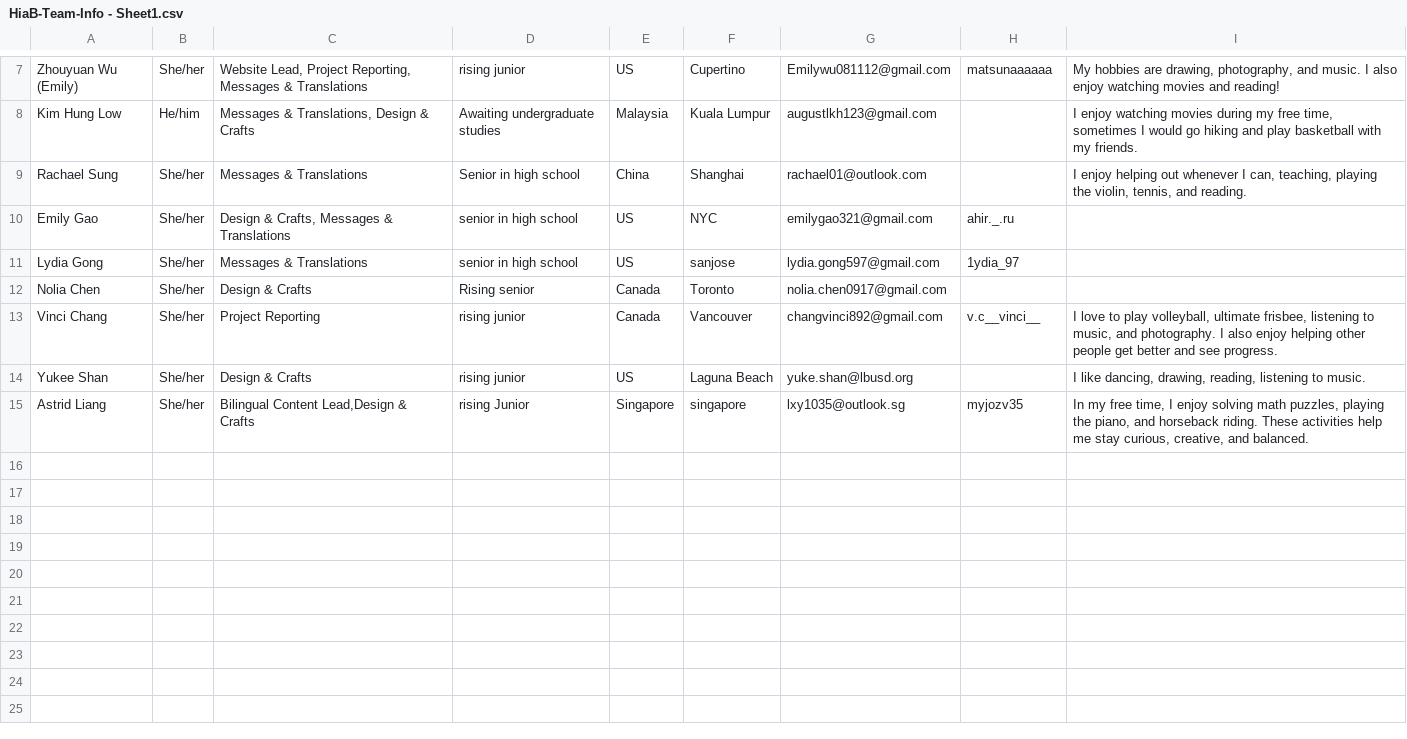
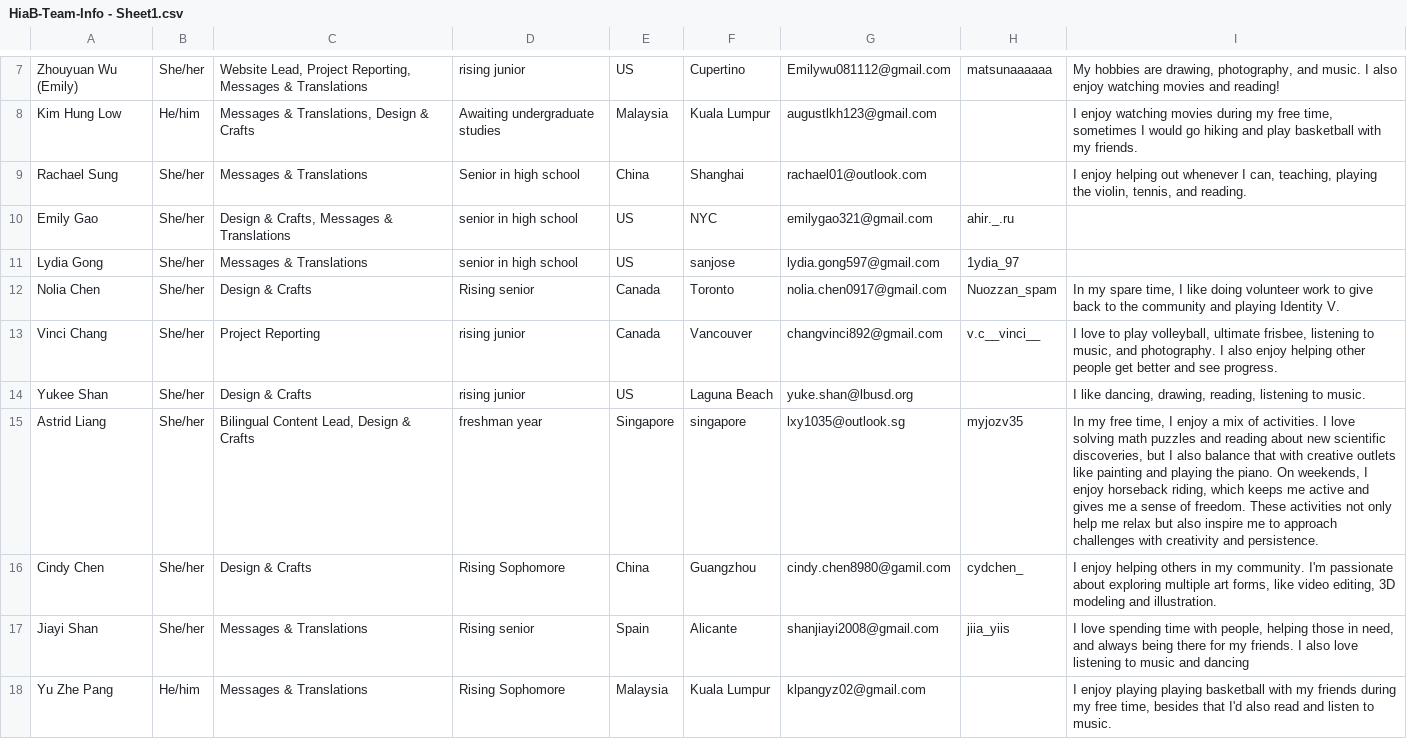
Before and after one commit to hugsinabag/hugsinabag.github.io, a CSV file: tools/HiaB-Team-Info - Sheet1.csv, drawn as a sheet; only a part is shown, gaps mark what is left out.

```diff
--- a/tools/HiaB-Team-Info - Sheet1.csv
+++ b/tools/HiaB-Team-Info - Sheet1.csv
@@ -11,5 +11,8 @@ Emily Gao,She/her,"Design & Crafts, Messages & Translations",senior in high scho
 Lydia Gong,She/her,Messages & Translations,senior in high school,US,sanjose,lydia.gong597@gmail.com,1ydia_97,
-Nolia Chen,She/her,Design & Crafts,Rising senior,Canada,Toronto,nolia.chen0917@gmail.com,,
+Nolia Chen,She/her,Design & Crafts,Rising senior,Canada,Toronto,nolia.chen0917@gmail.com,Nuozzan_spam,"In my spare time, I like doing volunteer work to give back to the community and playing Identity V."
 Vinci Chang,She/her,Project Reporting,rising junior,Canada,Vancouver,changvinci892@gmail.com,v.c__vinci__,"I love to play volleyball, ultimate frisbee, listening to music, and photography. I also enjoy helping other people get better and see progress."
 Yukee Shan,She/her,Design & Crafts,rising junior,US,Laguna Beach,yuke.shan@lbusd.org,,"I like dancing, drawing, reading, listening to music."
-Astrid Liang,She/her,"Bilingual Content Lead,Design & Crafts",rising Junior,Singapore,singapore,lxy1035@outlook.sg,myjozv35,"In my free time, I enjoy solving math puzzles, playing the piano, and horseback riding. These activities help me stay curious, creative, and balanced."
+Astrid Liang,She/her,"Bilingual Content Lead, Design & Crafts",freshman year,Singapore,singapore,lxy1035@outlook.sg,myjozv35,"In my free time, I enjoy a mix of activities. I love solving math puzzles and reading about new scientific discoveries, but I also balance that with creative outlets like painting and playing the piano. On weekends, I enjoy horseback riding, which keeps me active and gives me a sense of freedom. These activities not only help me relax but also inspire me to approach challenges with creativity and persistence."
+Cindy Chen,She/her,Design & Crafts,Rising Sophomore,China,Guangzhou,cindy.chen8980@gamil.com,cydchen_,"I enjoy helping others in my community. I'm passionate about exploring multiple art forms, like video editing, 3D modeling and illustration."
+Jiayi Shan,She/her,Messages & Translations,Rising senior,Spain,Alicante,shanjiayi2008@gmail.com,jiia_yiis,"I love spending time with people, helping those in need, and always being there for my friends. I also love listening to music and dancing "
+Yu Zhe Pang,He/him,Messages & Translations,Rising Sophomore ,Malaysia,Kuala Lumpur,klpangyz02@gmail.com,,"I enjoy playing playing basketball with my friends during my free time, besides that I'd also read and listen to music."
```
Also changed, not shown: 12 other files.
